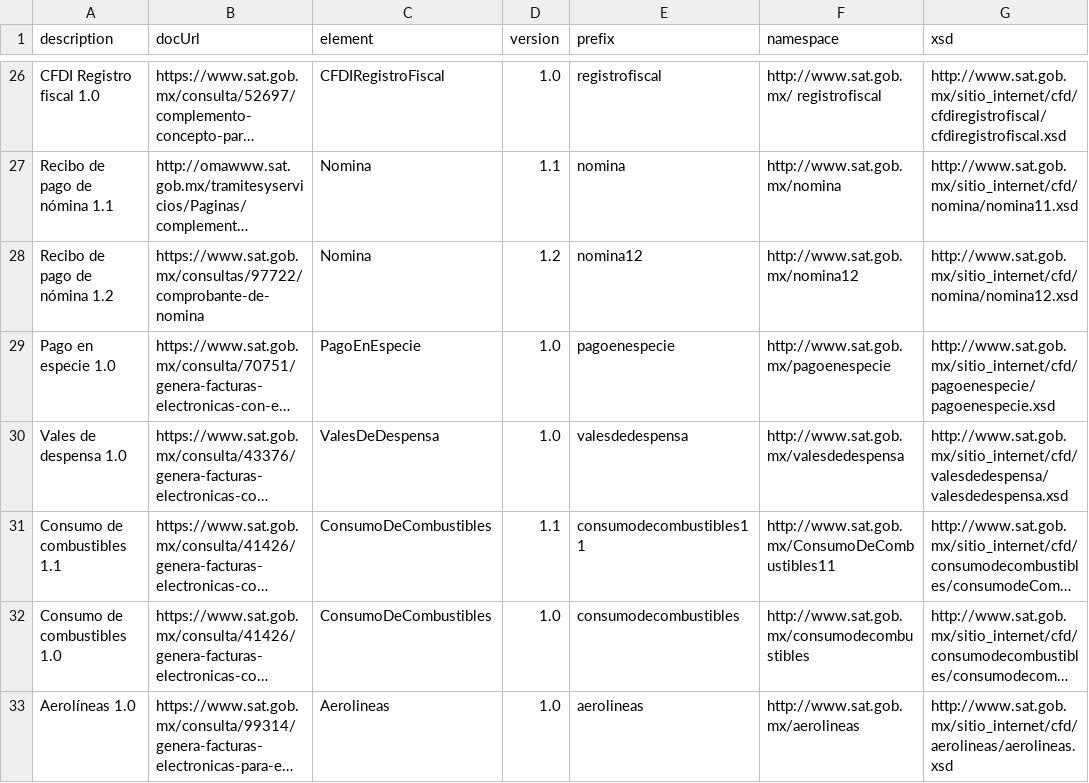
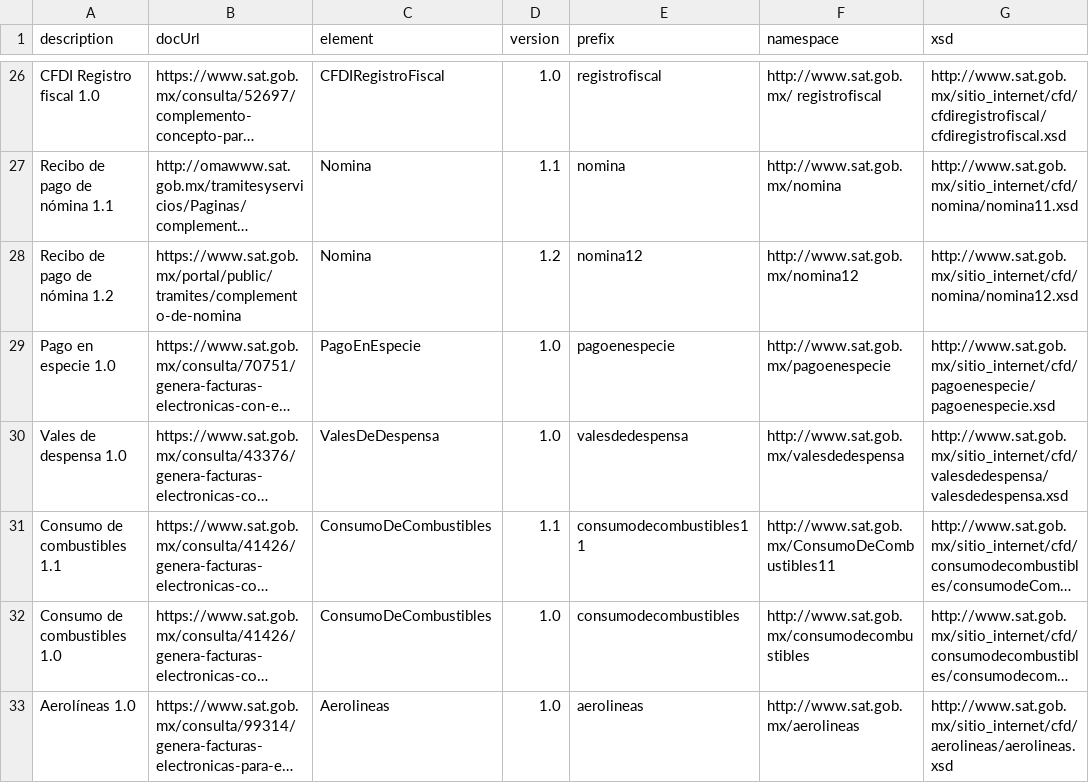
Before and after one commit to phpcfdi/sat-ns-registry, a CSV file: source/complementos.csv, drawn as a sheet; only a part is shown, gaps mark what is left out; long unchanged cells end in …; the diff names each change by its address in the sheet, - before the commit and + after, or states it on an @@ line.

```diff
--- a/source/complementos.csv
+++ b/source/complementos.csv
-B28 (docUrl): https://www.sat.gob.mx/consultas/97722/comprobante-de-nomina
+B28 (docUrl): https://www.sat.gob.mx/portal/public/tramites/complemento-de-nomina
```
Also changed, not shown: 1 other file.
